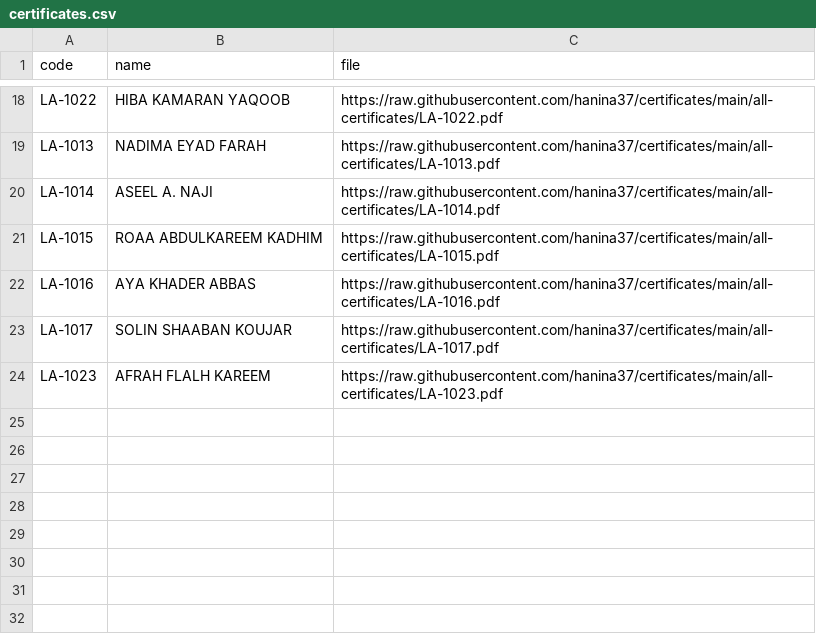
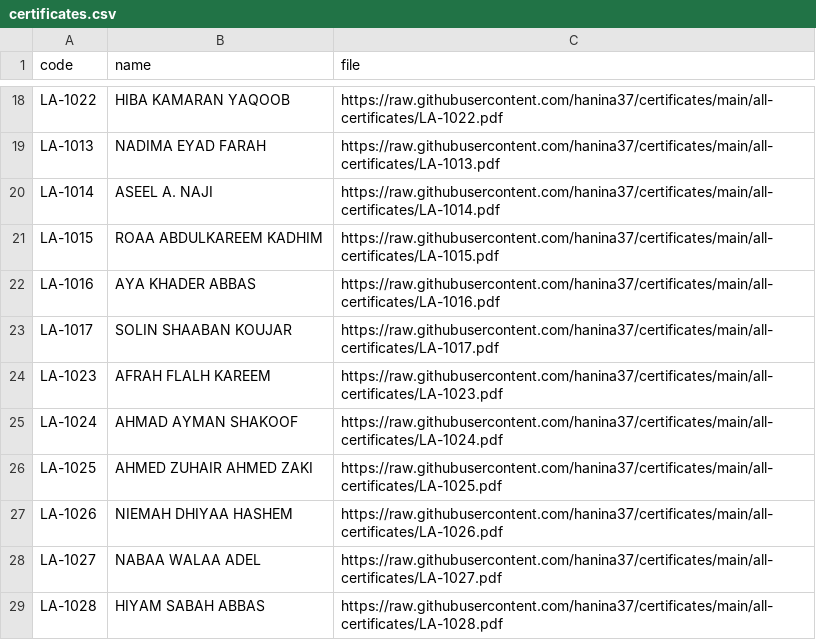
Before and after one commit to hanina37/certificates, a CSV file: certificates.csv, drawn as a sheet; only a part is shown, gaps mark what is left out.

Commit message:
Update certificates.csv

```diff
--- a/certificates.csv
+++ b/certificates.csv
@@ -24 +24,6 @@ LA-1017,SOLIN SHAABAN KOUJAR,https://raw.githubusercontent.com/hanina37/certific
 LA-1023,AFRAH FLALH KAREEM,https://raw.githubusercontent.com/hanina37/certificates/main/all-certificates/LA-1023.pdf
+LA-1024,AHMAD AYMAN SHAKOOF,https://raw.githubusercontent.com/hanina37/certificates/main/all-certificates/LA-1024.pdf
+LA-1025,AHMED ZUHAIR AHMED ZAKI,https://raw.githubusercontent.com/hanina37/certificates/main/all-certificates/LA-1025.pdf
+LA-1026,NIEMAH DHIYAA HASHEM,https://raw.githubusercontent.com/hanina37/certificates/main/all-certificates/LA-1026.pdf
+LA-1027,NABAA WALAA ADEL,https://raw.githubusercontent.com/hanina37/certificates/main/all-certificates/LA-1027.pdf
+LA-1028,HIYAM SABAH ABBAS,https://raw.githubusercontent.com/hanina37/certificates/main/all-certificates/LA-1028.pdf
```
